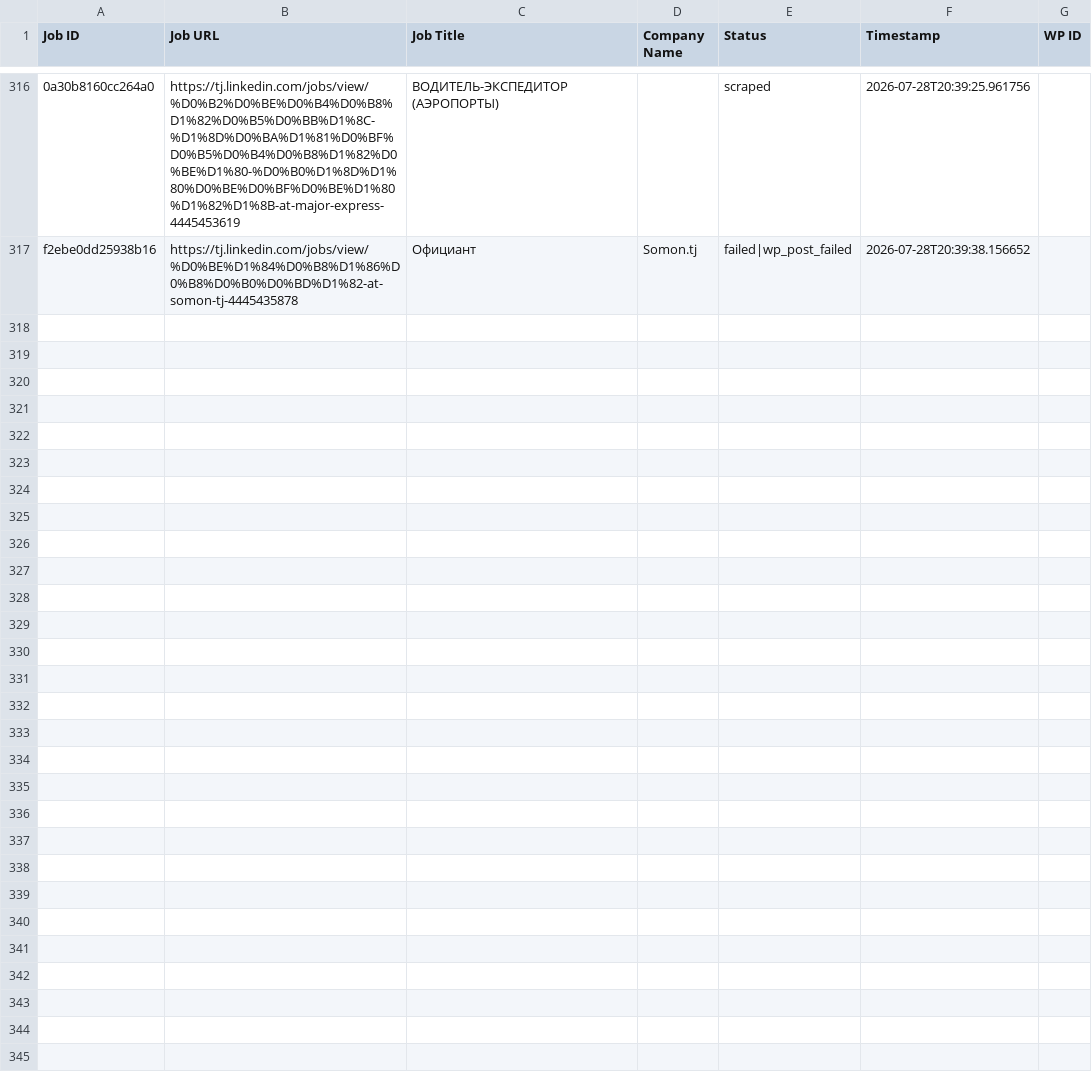
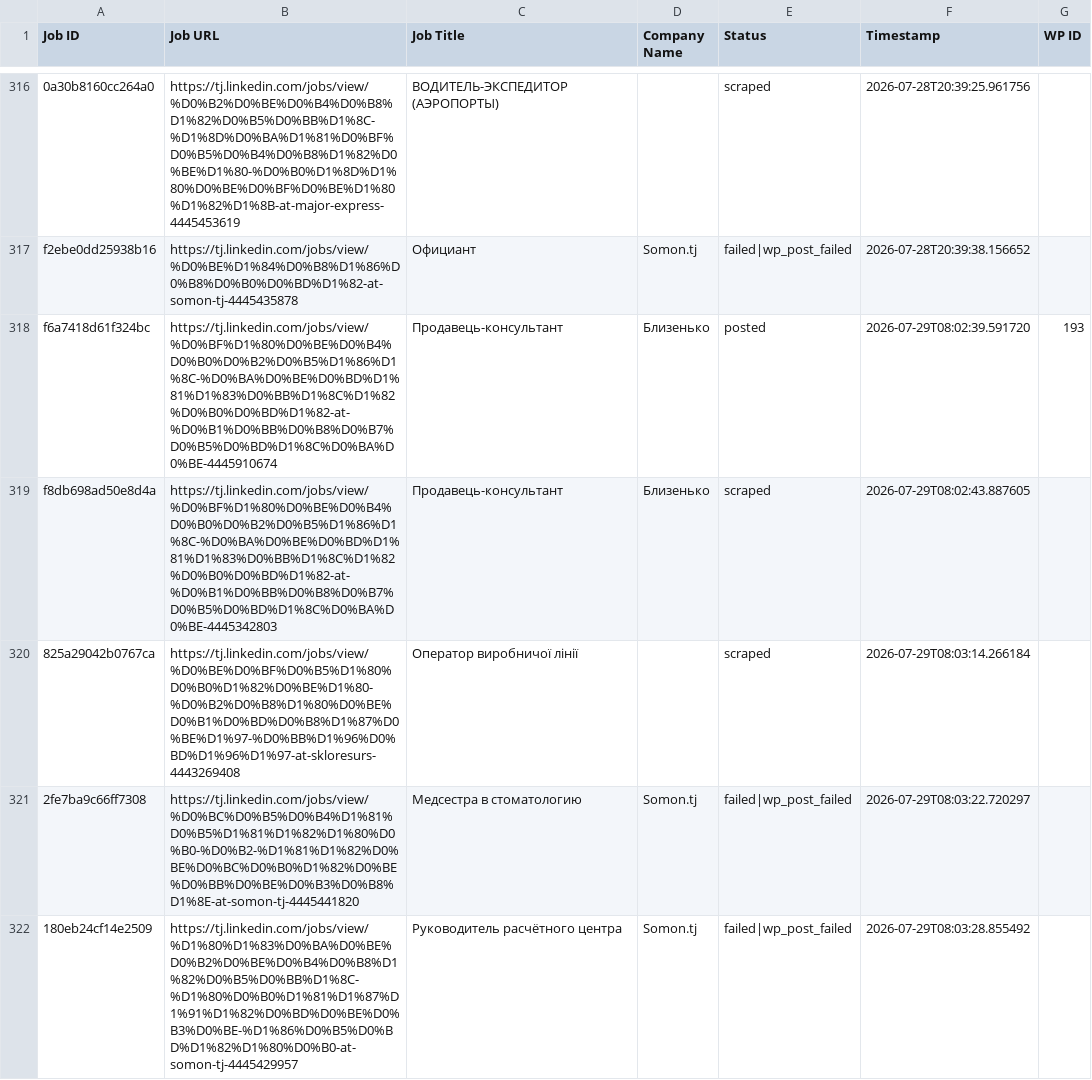
Before and after one commit to innovationinc2000/tj, a CSV file: processed_jobs.csv, drawn as a sheet; only a part is shown, gaps mark what is left out; the diff covers the shown part only; the diff names each change by its address in the sheet, - before the commit and + after, or states it on an @@ line.

```diff
--- a/processed_jobs.csv
+++ b/processed_jobs.csv
+row 318: f6a7418d61f324bc | https://tj.linkedin.com/jobs/view/%D0%BF%D1%80%D0%BE%D0%B4%D0%B0%D0%B2%D0%B5%D1%86%D1%8C-%D0%BA%D0%BE%D0%BD%D1%81%D1%83%D0%BB%D1%8C%D1%82%D0%B0%D0%BD%D1%82-at-%D0%B1%D0%BB%D0%B8%D0%B7%D0%B5%D0%BD%D1%8C%D0%BA%D0%BE-4445910674 | Продавець-консультант | Близенько | posted | 2026-07-29T08:02:39.591720 | 193
+row 319: f8db698ad50e8d4a | https://tj.linkedin.com/jobs/view/%D0%BF%D1%80%D0%BE%D0%B4%D0%B0%D0%B2%D0%B5%D1%86%D1%8C-%D0%BA%D0%BE%D0%BD%D1%81%D1%83%D0%BB%D1%8C%D1%82%D0%B0%D0%BD%D1%82-at-%D0%B1%D0%BB%D0%B8%D0%B7%D0%B5%D0%BD%D1%8C%D0%BA%D0%BE-4445342803 | Продавець-консультант | Близенько | scraped | 2026-07-29T08:02:43.887605
+row 320: 825a29042b0767ca | https://tj.linkedin.com/jobs/view/%D0%BE%D0%BF%D0%B5%D1%80%D0%B0%D1%82%D0%BE%D1%80-%D0%B2%D0%B8%D1%80%D0%BE%D0%B1%D0%BD%D0%B8%D1%87%D0%BE%D1%97-%D0%BB%D1%96%D0%BD%D1%96%D1%97-at-skloresurs-4443269408 | Оператор виробничої лінії |  | scraped | 2026-07-29T08:03:14.266184
+row 321: 2fe7ba9c66ff7308 | https://tj.linkedin.com/jobs/view/%D0%BC%D0%B5%D0%B4%D1%81%D0%B5%D1%81%D1%82%D1%80%D0%B0-%D0%B2-%D1%81%D1%82%D0%BE%D0%BC%D0%B0%D1%82%D0%BE%D0%BB%D0%BE%D0%B3%D0%B8%D1%8E-at-somon-tj-4445441820 | Медсестра в стоматологию | Somon.tj | failed|wp_post_failed | 2026-07-29T08:03:22.720297
+row 322: 180eb24cf14e2509 | https://tj.linkedin.com/jobs/view/%D1%80%D1%83%D0%BA%D0%BE%D0%B2%D0%BE%D0%B4%D0%B8%D1%82%D0%B5%D0%BB%D1%8C-%D1%80%D0%B0%D1%81%D1%87%D1%91%D1%82%D0%BD%D0%BE%D0%B3%D0%BE-%D1%86%D0%B5%D0%BD%D1%82%D1%80%D0%B0-at-somon-tj-4445429957 | Руководитель расчётного центра | Somon.tj | failed|wp_post_failed | 2026-07-29T08:03:28.855492
```
Also changed, not shown: 4 added rows elsewhere in this file.
